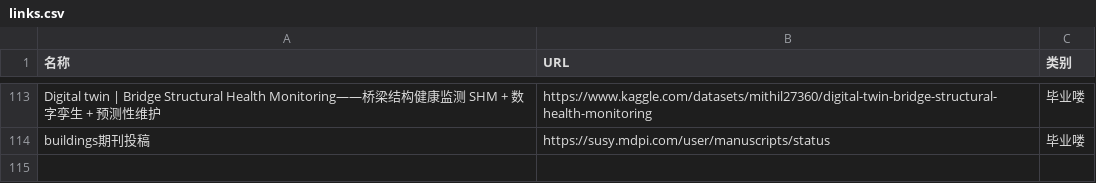
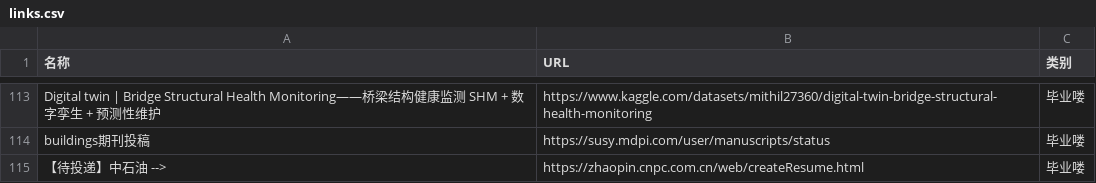
Before and after one commit to wwff3170-debug/link-manager, a CSV file: links.csv, drawn as a sheet; only a part is shown, gaps mark what is left out; the diff names each change by its address in the sheet, - before the commit and + after, or states it on an @@ line.

Commit message:
更新链接数据

```diff
--- a/links.csv
+++ b/links.csv
+row 115: 【待投递】中石油 --> | https://zhaopin.cnpc.com.cn/web/createResume.html | 毕业喽
```
